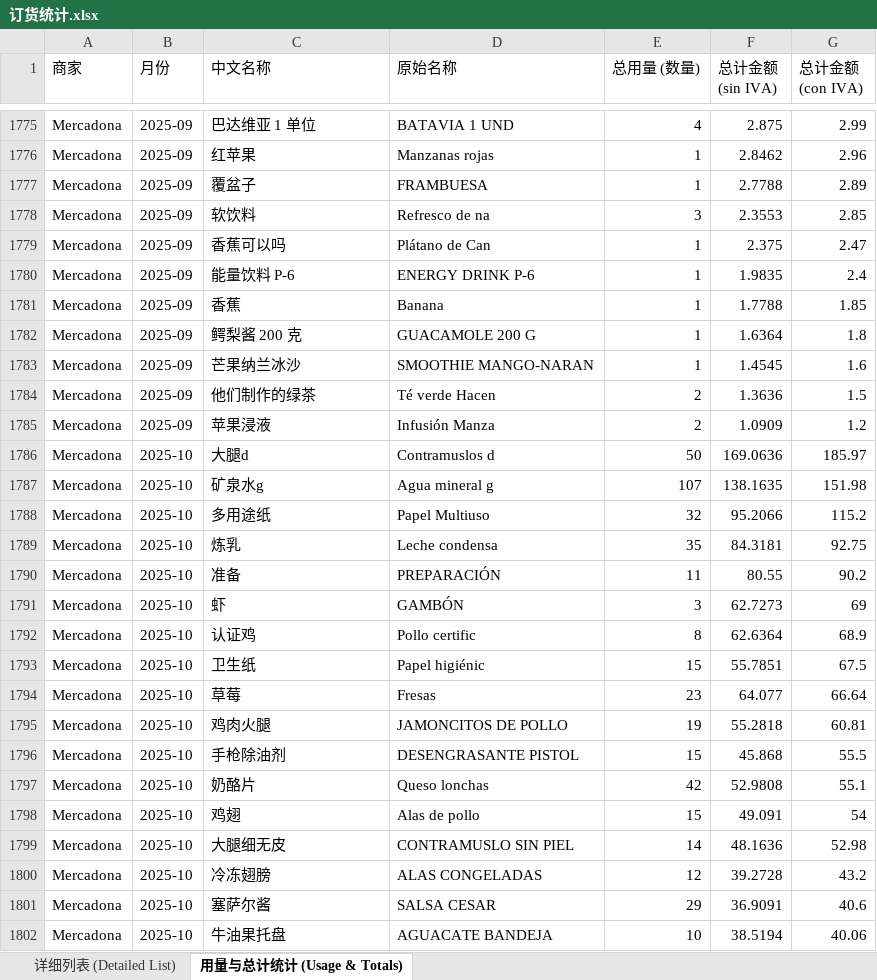
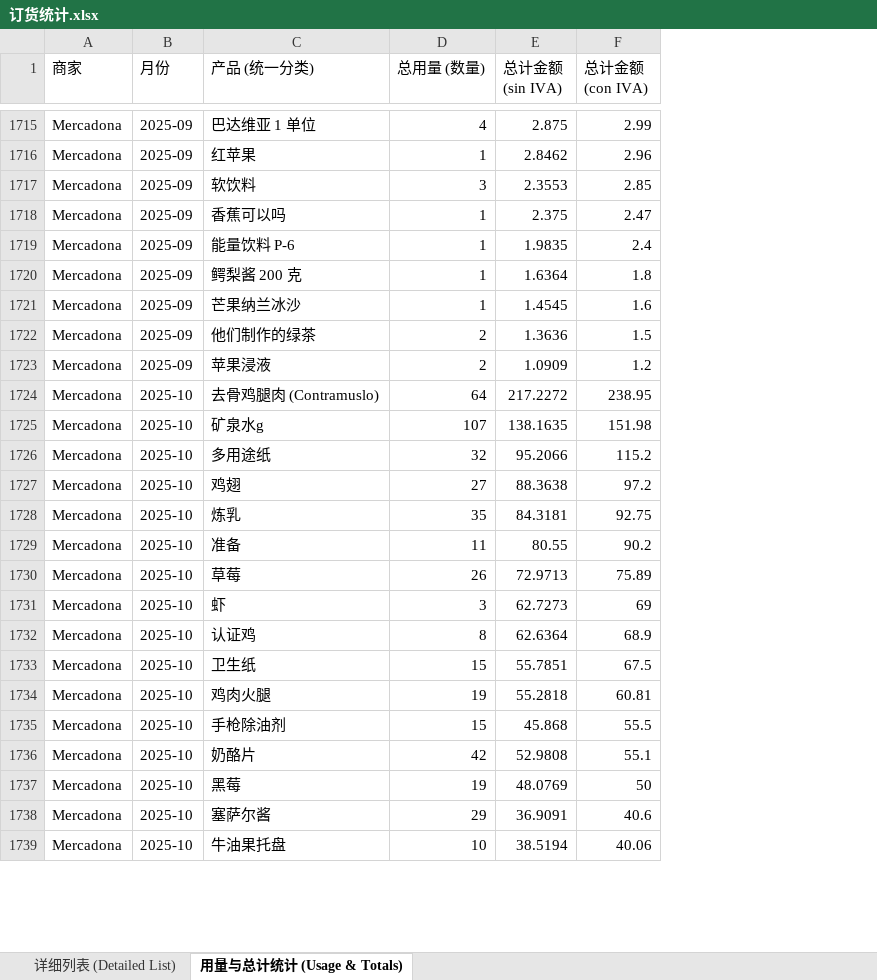
Before and after one commit to fankunet-arch/er4wkdfrhui, an Excel workbook: 订货统计.xlsx, sheet 用量与总计统计 (Usage & Totals), drawn as a sheet; only a part is shown, gaps mark what is left out; values as stored, in another font and other column widths than the file's, no borders; removed rows and columns are numbered as before the commit, all else as after; the diff covers the shown part only; the diff names each change by its address in the sheet, - before the commit and + after, or states it on an @@ line.

```diff
--- a/订货统计.xlsx (sheet 用量与总计统计 (Usage & Totals))
+++ b/订货统计.xlsx (sheet 用量与总计统计 (Usage & Totals))
-column D (原始名称), rows 1775-1776: BATAVIA 1 UND | Manzanas rojas; rows 1778-1780: Refresco de na | Plátano de Can | ENERGY DRINK P-6; rows 1782-1793: GUACAMOLE 200 G | SMOOTHIE MANGO-NARAN | Té verde Hacen | Infusión Manza | Contramuslos d | Agua mineral g | Papel Multiuso | Leche condensa | PREPARACIÓN | GAMBÓN | Pollo certific | Papel higiénic; rows 1795-1798: JAMONCITOS DE POLLO | DESENGRASANTE PISTOL | Queso lonchas | Alas de pollo; rows 1801-1802: SALSA CESAR | AGUACATE BANDEJA
-C1: 中文名称
+C1: 产品 (统一分类)
-row 1777: Mercadona | 2025-09 | 覆盆子 | FRAMBUESA | 1 | 2.7788 | 2.89
-row 1781: Mercadona | 2025-09 | 香蕉 | Banana | 1 | 1.7788 | 1.85
-C1724 (产品 (统一分类)): 大腿d
+C1724 (产品 (统一分类)): 去骨鸡腿肉 (Contramuslo)
-D1724 (总用量 (数量)): 50
+D1724 (总用量 (数量)): 64
-E1724 (总计金额 (sin IVA)): 169.0636
+E1724 (总计金额 (sin IVA)): 217.2272
-F1724 (总计金额 (con IVA)): 185.97
+F1724 (总计金额 (con IVA)): 238.95
+row 1727: Mercadona | 2025-10 | 鸡翅 | 27 | 88.3638 | 97.2
+row 1730: Mercadona | 2025-10 | 草莓 | 26 | 72.9713 | 75.89
-row 1794: Mercadona | 2025-10 | 草莓 | Fresas | 23 | 64.077 | 66.64
-C1737 (产品 (统一分类)): 鸡翅
+C1737 (产品 (统一分类)): 黑莓
-D1737 (总用量 (数量)): 15
+D1737 (总用量 (数量)): 19
-E1737 (总计金额 (sin IVA)): 49.091
+E1737 (总计金额 (sin IVA)): 48.0769
-F1737 (总计金额 (con IVA)): 54
+F1737 (总计金额 (con IVA)): 50
-row 1799: Mercadona | 2025-10 | 大腿细无皮 | CONTRAMUSLO SIN PIEL | 14 | 48.1636 | 52.98
-row 1800: Mercadona | 2025-10 | 冷冻翅膀 | ALAS CONGELADAS | 12 | 39.2728 | 43.2
```
Also changed, not shown: 36 added rows, 120 removed rows and 142 edited cells elsewhere in this sheet, sheet 详细列表 (Detailed List), 1 other file.
